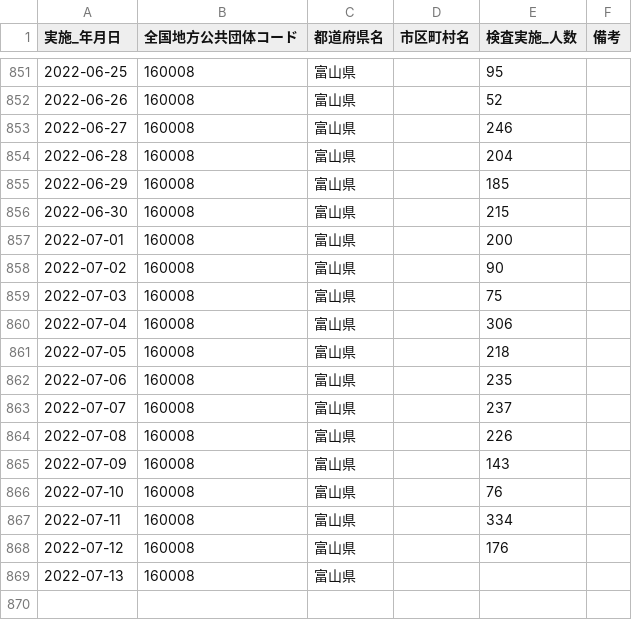
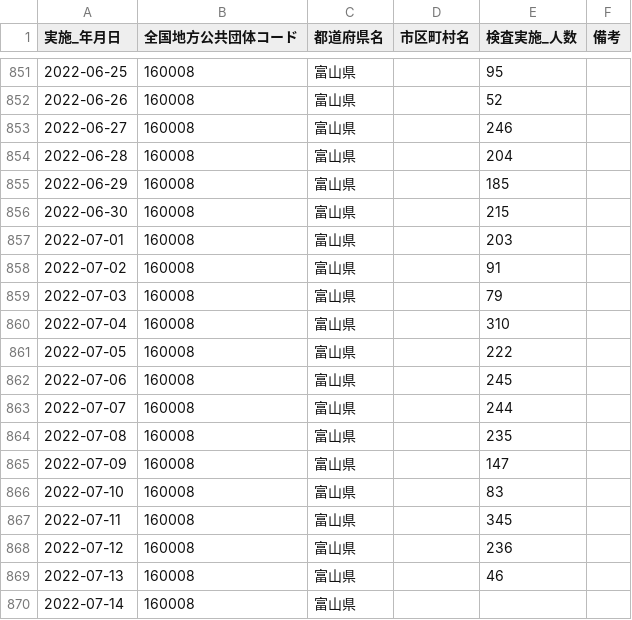
Before and after one commit to terachan0117/covid19-toyama-opendata, a CSV file: data/160008_toyama_covid19_antigen_test_people.csv, drawn as a sheet; only a part is shown, gaps mark what is left out.

```diff
--- a/data/160008_toyama_covid19_antigen_test_people.csv
+++ b/data/160008_toyama_covid19_antigen_test_people.csv
@@ -856,14 +856,15 @@
 2022-06-30,160008,富山県,,215,
-2022-07-01,160008,富山県,,200,
-2022-07-02,160008,富山県,,90,
-2022-07-03,160008,富山県,,75,
-2022-07-04,160008,富山県,,306,
-2022-07-05,160008,富山県,,218,
-2022-07-06,160008,富山県,,235,
-2022-07-07,160008,富山県,,237,
-2022-07-08,160008,富山県,,226,
-2022-07-09,160008,富山県,,143,
-2022-07-10,160008,富山県,,76,
-2022-07-11,160008,富山県,,334,
-2022-07-12,160008,富山県,,176,
-2022-07-13,160008,富山県,,,
+2022-07-01,160008,富山県,,203,
+2022-07-02,160008,富山県,,91,
+2022-07-03,160008,富山県,,79,
+2022-07-04,160008,富山県,,310,
+2022-07-05,160008,富山県,,222,
+2022-07-06,160008,富山県,,245,
+2022-07-07,160008,富山県,,244,
+2022-07-08,160008,富山県,,235,
+2022-07-09,160008,富山県,,147,
+2022-07-10,160008,富山県,,83,
+2022-07-11,160008,富山県,,345,
+2022-07-12,160008,富山県,,236,
+2022-07-13,160008,富山県,,46,
+2022-07-14,160008,富山県,,,
```
Also changed, not shown: data/160008_toyama_covid19_confirm_negative.csv, data/160008_toyama_covid19_confirm_patients.csv, 7 other files.
